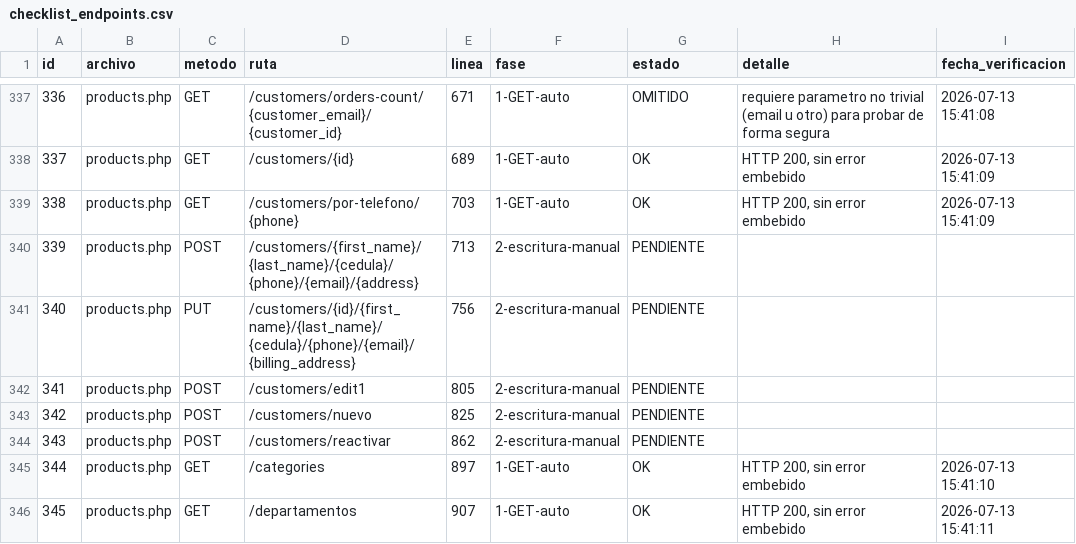
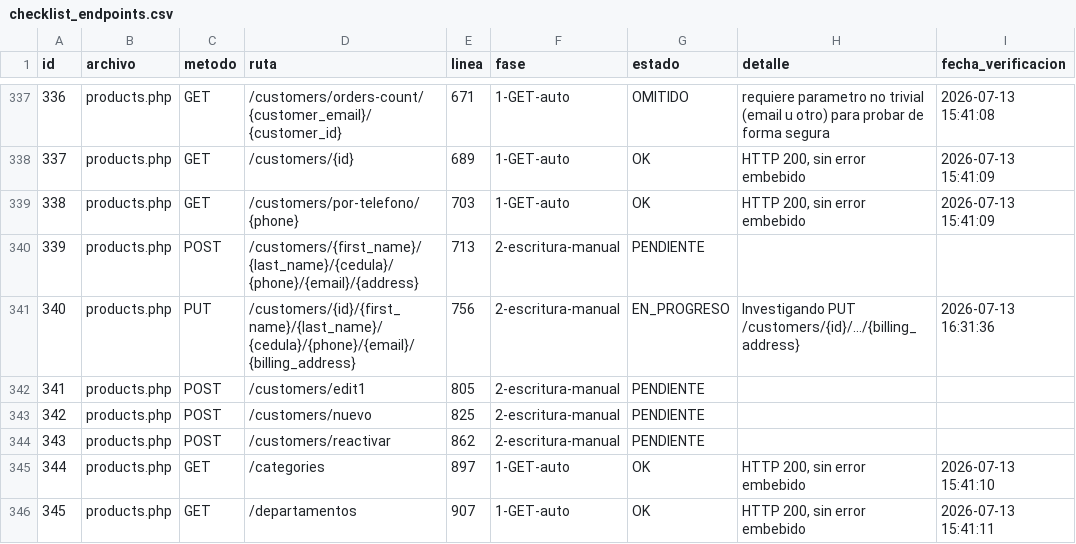
Before and after one commit to softzcar/ninesys-apidev, a CSV file: logs_gemini/verificacion_postgres/checklist_endpoints.csv, drawn as a sheet; only a part is shown, gaps mark what is left out.

Commit message:
Fase 2: marcar id340 products.php PUT /customers/... como EN_PROGRESO

```diff
--- a/logs_gemini/verificacion_postgres/checklist_endpoints.csv
+++ b/logs_gemini/verificacion_postgres/checklist_endpoints.csv
@@ -370,3 +370,3 @@ id,archivo,metodo,ruta,linea,fase,estado,detalle,fecha_verificacion
 339,products.php,POST,/customers/{first_name}/{last_name}/{cedula}/{phone}/{email}/{address},713,2-escritura-manual,PENDIENTE,,
-340,products.php,PUT,/customers/{id}/{first_name}/{last_name}/{cedula}/{phone}/{email}/{billing_address},756,2-escritura-manual,PENDIENTE,,
+340,products.php,PUT,/customers/{id}/{first_name}/{last_name}/{cedula}/{phone}/{email}/{billing_address},756,2-escritura-manual,EN_PROGRESO,Investigando PUT /customers/{id}/.../{billing_address},2026-07-13 16:31:36
 341,products.php,POST,/customers/edit1,805,2-escritura-manual,PENDIENTE,,
```
